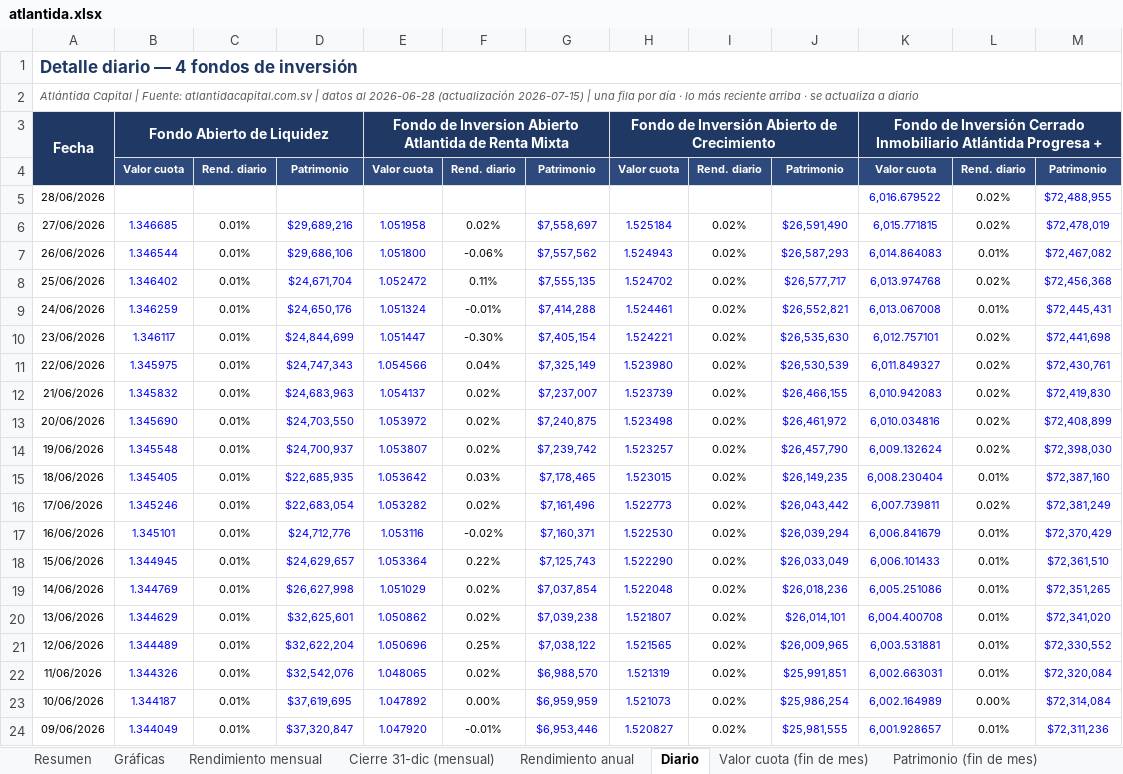
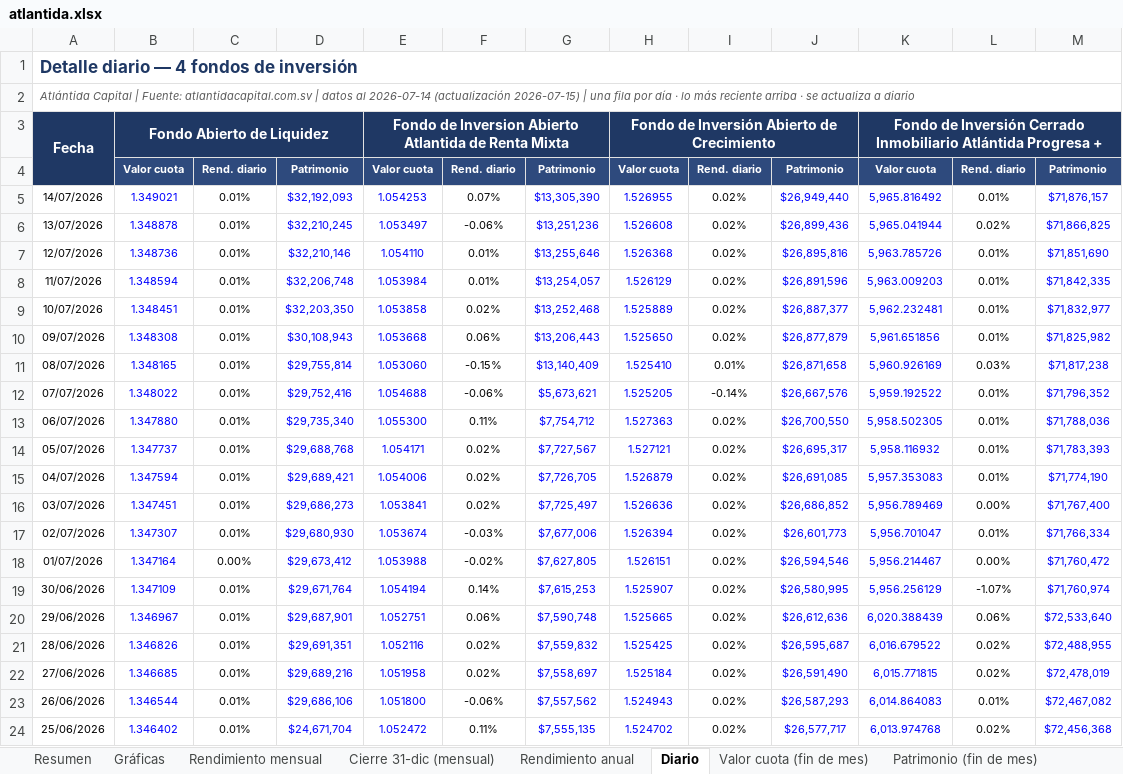
Before and after one commit to Zabaneth/fondos-hencorp, an Excel workbook: atlantida.xlsx, sheet Diario, drawn as a sheet; only a part is shown; the shorter side is filled out with more unchanged rows; values as stored, in another font and other column widths than the file's, no borders; addresses are those after the commit; the diff names each change by its address in the sheet, - before the commit and + after, or states it on an @@ line.

```diff
--- a/atlantida.xlsx (sheet Diario)
+++ b/atlantida.xlsx (sheet Diario)
-A2: …datos al 2026-06-28 (actualización 2026-07-15)…
+A2: …datos al 2026-07-14 (actualización 2026-07-15)…
+row 5: 14/07/2026 | 1.349021 | 0.01% | $32,192,093 | 1.054253 | 0.07% | $13,305,390 | 1.526955 | 0.02% | $26,949,440 | 5,965.816492 | 0.01% | $71,876,157
+row 6: 13/07/2026 | 1.348878 | 0.01% | $32,210,245 | 1.053497 | -0.06% | $13,251,236 | 1.526608 | 0.02% | $26,899,436 | 5,965.041944 | 0.02% | $71,866,825
+row 7: 12/07/2026 | 1.348736 | 0.01% | $32,210,146 | 1.054110 | 0.01% | $13,255,646 | 1.526368 | 0.02% | $26,895,816 | 5,963.785726 | 0.01% | $71,851,690
+row 8: 11/07/2026 | 1.348594 | 0.01% | $32,206,748 | 1.053984 | 0.01% | $13,254,057 | 1.526129 | 0.02% | $26,891,596 | 5,963.009203 | 0.01% | $71,842,335
+row 9: 10/07/2026 | 1.348451 | 0.01% | $32,203,350 | 1.053858 | 0.02% | $13,252,468 | 1.525889 | 0.02% | $26,887,377 | 5,962.232481 | 0.01% | $71,832,977
+row 10: 09/07/2026 | 1.348308 | 0.01% | $30,108,943 | 1.053668 | 0.06% | $13,206,443 | 1.525650 | 0.02% | $26,877,879 | 5,961.651856 | 0.01% | $71,825,982
+row 11: 08/07/2026 | 1.348165 | 0.01% | $29,755,814 | 1.053060 | -0.15% | $13,140,409 | 1.525410 | 0.01% | $26,871,658 | 5,960.926169 | 0.03% | $71,817,238
+row 12: 07/07/2026 | 1.348022 | 0.01% | $29,752,416 | 1.054688 | -0.06% | $5,673,621 | 1.525205 | -0.14% | $26,667,576 | 5,959.192522 | 0.01% | $71,796,352
+row 13: 06/07/2026 | 1.347880 | 0.01% | $29,735,340 | 1.055300 | 0.11% | $7,754,712 | 1.527363 | 0.02% | $26,700,550 | 5,958.502305 | 0.01% | $71,788,036
+row 14: 05/07/2026 | 1.347737 | 0.01% | $29,688,768 | 1.054171 | 0.02% | $7,727,567 | 1.527121 | 0.02% | $26,695,317 | 5,958.116932 | 0.01% | $71,783,393
+row 15: 04/07/2026 | 1.347594 | 0.01% | $29,689,421 | 1.054006 | 0.02% | $7,726,705 | 1.526879 | 0.02% | $26,691,085 | 5,957.353083 | 0.01% | $71,774,190
+row 16: 03/07/2026 | 1.347451 | 0.01% | $29,686,273 | 1.053841 | 0.02% | $7,725,497 | 1.526636 | 0.02% | $26,686,852 | 5,956.789469 | 0.00% | $71,767,400
+row 17: 02/07/2026 | 1.347307 | 0.01% | $29,680,930 | 1.053674 | -0.03% | $7,677,006 | 1.526394 | 0.02% | $26,601,773 | 5,956.701047 | 0.01% | $71,766,334
+row 18: 01/07/2026 | 1.347164 | 0.00% | $29,673,412 | 1.053988 | -0.02% | $7,627,805 | 1.526151 | 0.02% | $26,594,546 | 5,956.214467 | 0.00% | $71,760,472
+row 19: 30/06/2026 | 1.347109 | 0.01% | $29,671,764 | 1.054194 | 0.14% | $7,615,253 | 1.525907 | 0.02% | $26,580,995 | 5,956.256129 | -1.07% | $71,760,974
+row 20: 29/06/2026 | 1.346967 | 0.01% | $29,687,901 | 1.052751 | 0.06% | $7,590,748 | 1.525665 | 0.02% | $26,612,636 | 6,020.388439 | 0.06% | $72,533,640
-B21: (empty)
+B21: 1.346826
-C21: (empty)
+C21: 0.01%
-D21: (empty)
+D21: $29,691,351
-E21: (empty)
+E21: 1.052116
-F21: (empty)
+F21: 0.02%
-G21: (empty)
+G21: $7,559,832
-H21: (empty)
+H21: 1.525425
-I21: (empty)
+I21: 0.02%
-J21: (empty)
+J21: $26,595,687
```
Also changed, not shown: sheet Resumen, sheet Valor cuota (fin de mes), sheet Patrimonio (fin de mes), sheet Rendimiento mensual, sheet Cierre 31-dic (mensual), sheet Rendimiento anual, 2 more sheets, charts or pictures, consolidado.xlsx, hencorp.xlsx, 2 other files.
